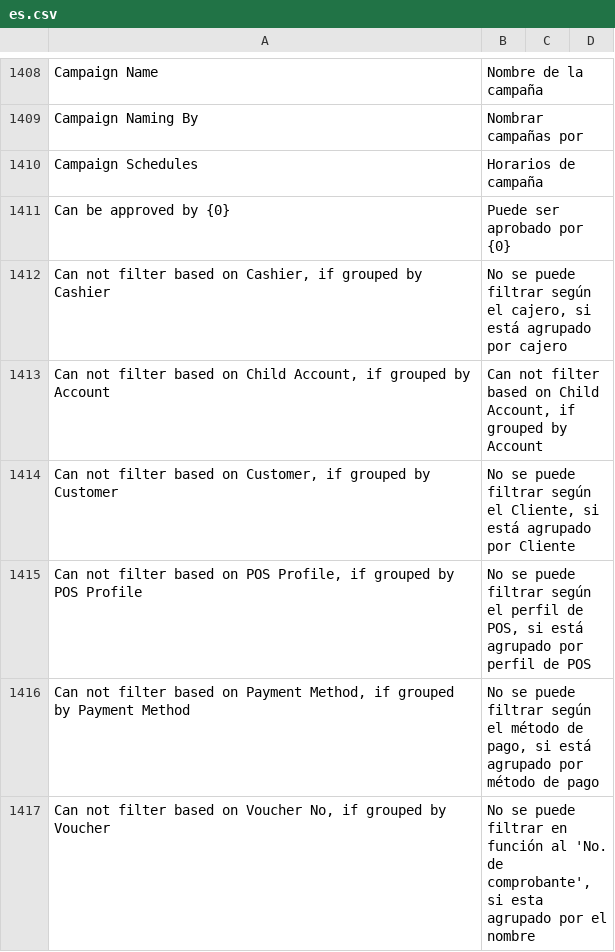
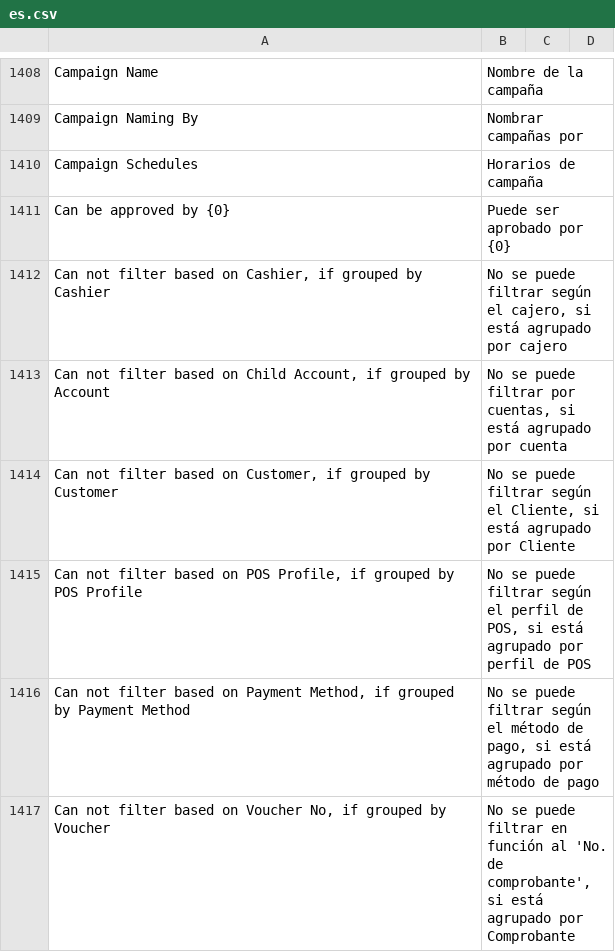
Before and after one commit to fproldan/erpnext, a CSV file: erpnext/translations/es.csv, drawn as a sheet; only a part is shown, gaps mark what is left out; the diff covers the shown part only.

Commit message:
trans

```diff
--- a/erpnext/translations/es.csv
+++ b/erpnext/translations/es.csv
@@ -1502,3 +1502,3 @@ Can be approved by {0},Puede ser aprobado por {0},
 "Can not filter based on Cashier, if grouped by Cashier","No se puede filtrar según el cajero, si está agrupado por cajero",
-"Can not filter based on Child Account, if grouped by Account","Can not filter based on Child Account, if grouped by Account",
+"Can not filter based on Child Account, if grouped by Account","No se puede filtrar por cuentas, si está agrupado por cuenta",
 "Can not filter based on Customer, if grouped by Customer","No se puede filtrar según el Cliente, si está agrupado por Cliente",
@@ -1506,2 +1506,2 @@ Can be approved by {0},Puede ser aprobado por {0},
 "Can not filter based on Payment Method, if grouped by Payment Method","No se puede filtrar según el método de pago, si está agrupado por método de pago",
-"Can not filter based on Voucher No, if grouped by Voucher","No se puede filtrar en función al 'No. de comprobante', si esta agrupado por el nombre",
+"Can not filter based on Voucher No, if grouped by Voucher","No se puede filtrar en función al 'No. de comprobante', si está agrupado por Comprobante",
```
Also changed, not shown: 23 removed rows and 38 edited cells elsewhere in this file.
